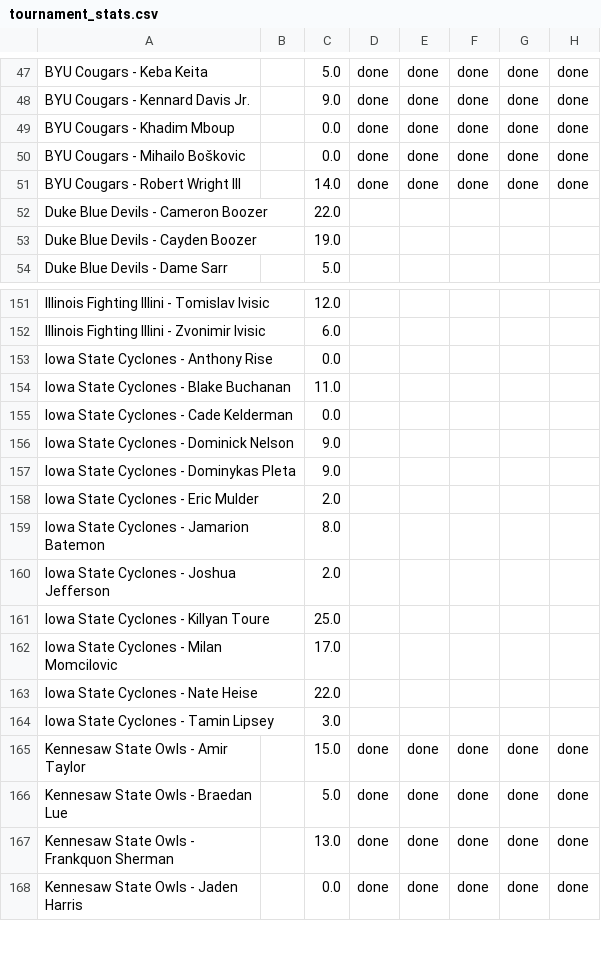
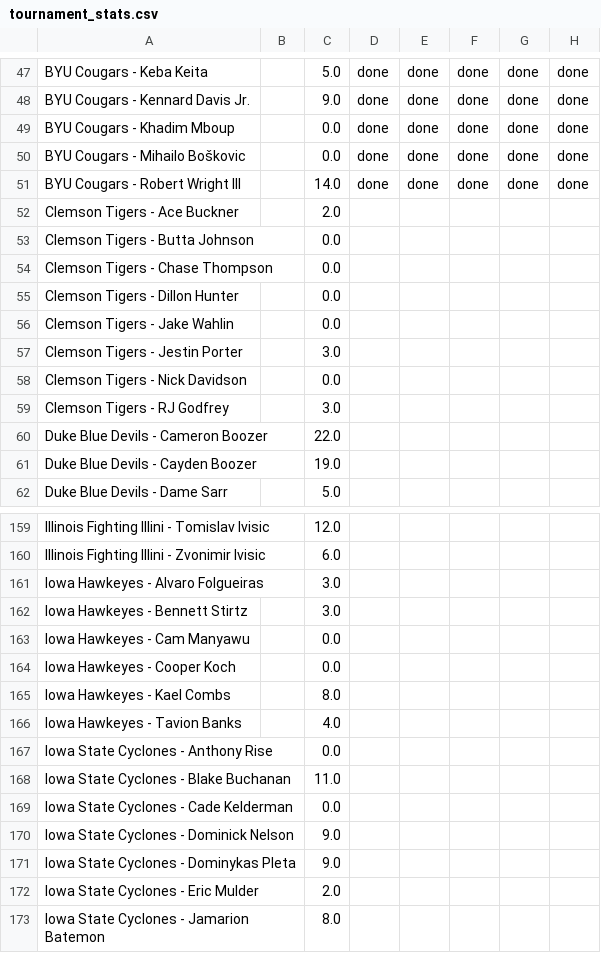
Before and after one commit to jdicello/NCAA_Player_Pool, a CSV file: output/tournament_stats.csv, drawn as a sheet; only a part is shown, gaps mark what is left out; the shorter side is filled out with more unchanged rows.

```diff
--- a/output/tournament_stats.csv
+++ b/output/tournament_stats.csv
@@ -51,2 +51,10 @@ BYU Cougars - Mihailo Boškovic,,0.0,done,done,done,done,done
 BYU Cougars - Robert Wright III,,14.0,done,done,done,done,done
+Clemson Tigers - Ace Buckner,,2.0,,,,,
+Clemson Tigers - Butta Johnson,,0.0,,,,,
+Clemson Tigers - Chase Thompson,,0.0,,,,,
+Clemson Tigers - Dillon Hunter,,0.0,,,,,
+Clemson Tigers - Jake Wahlin,,0.0,,,,,
+Clemson Tigers - Jestin Porter,,3.0,,,,,
+Clemson Tigers - Nick Davidson,,0.0,,,,,
+Clemson Tigers - RJ Godfrey,,3.0,,,,,
 Duke Blue Devils - Cameron Boozer,,22.0,,,,,
@@ -152,2 +160,8 @@ Illinois Fighting Illini - Tomislav Ivisic,,12.0,,,,,
 Illinois Fighting Illini - Zvonimir Ivisic,,6.0,,,,,
+Iowa Hawkeyes - Alvaro Folgueiras,,3.0,,,,,
+Iowa Hawkeyes - Bennett Stirtz,,3.0,,,,,
+Iowa Hawkeyes - Cam Manyawu,,0.0,,,,,
+Iowa Hawkeyes - Cooper Koch,,0.0,,,,,
+Iowa Hawkeyes - Kael Combs,,8.0,,,,,
+Iowa Hawkeyes - Tavion Banks,,4.0,,,,,
 Iowa State Cyclones - Anthony Rise,,0.0,,,,,
```
Also changed, not shown: 15 other files.
